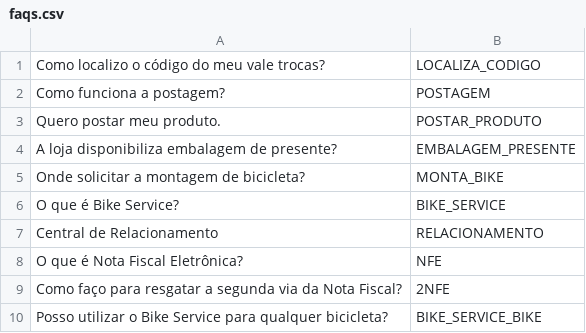
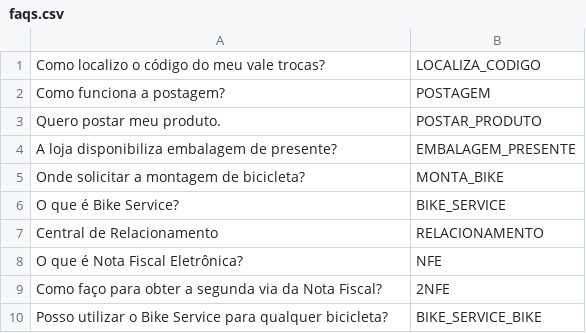
Before and after one commit to lplnufpi/chatscript_generator, a CSV file: input/faqs.csv, drawn as a sheet.

```diff
--- a/input/faqs.csv
+++ b/input/faqs.csv
@@ -8,3 +8,3 @@ Central de Relacionamento,RELACIONAMENTO
 O que é Nota Fiscal Eletrônica?,NFE
-Como faço para resgatar a segunda via da Nota Fiscal?,2NFE
+Como faço para obter a segunda via da Nota Fiscal?,2NFE
 Posso utilizar o Bike Service para qualquer bicicleta?,BIKE_SERVICE_BIKE
```
Also changed, not shown: 5 other files.
